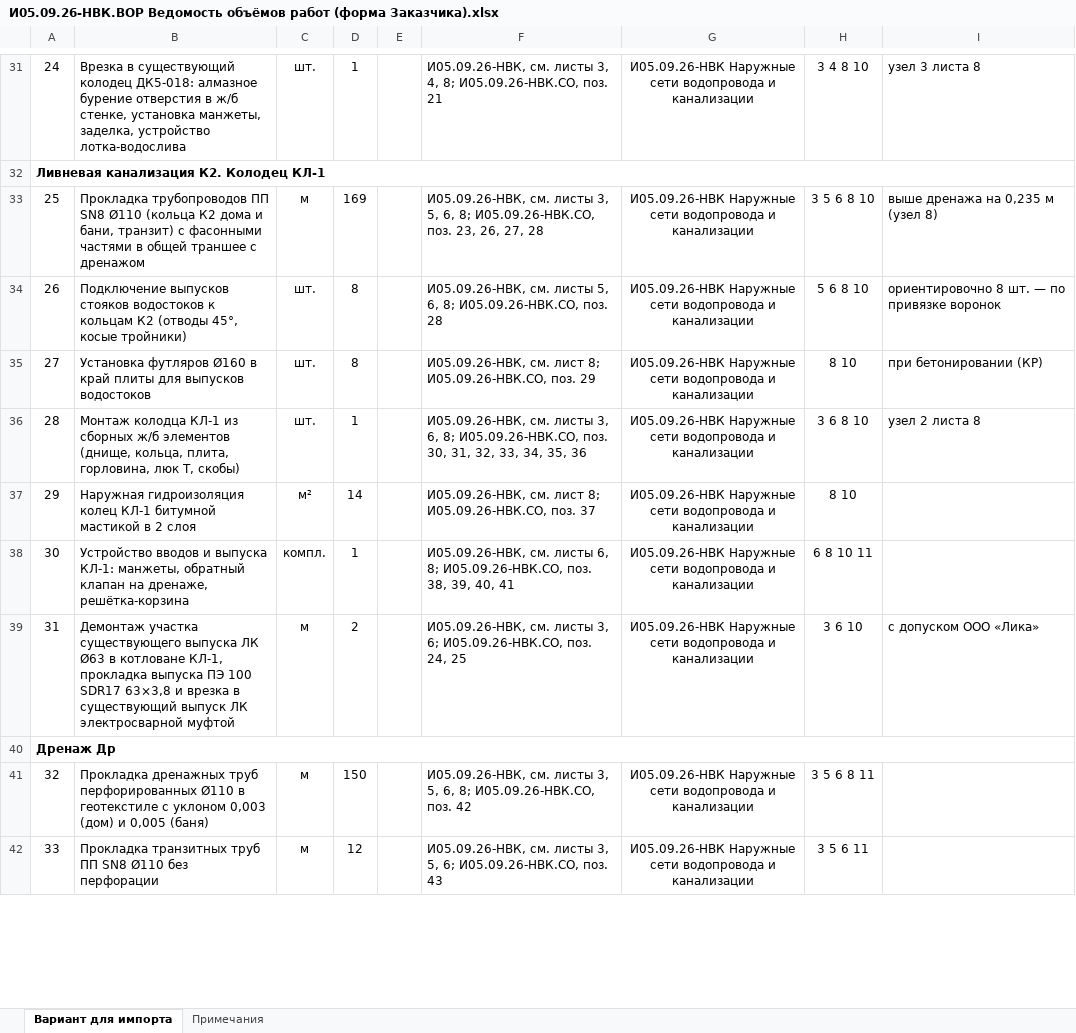
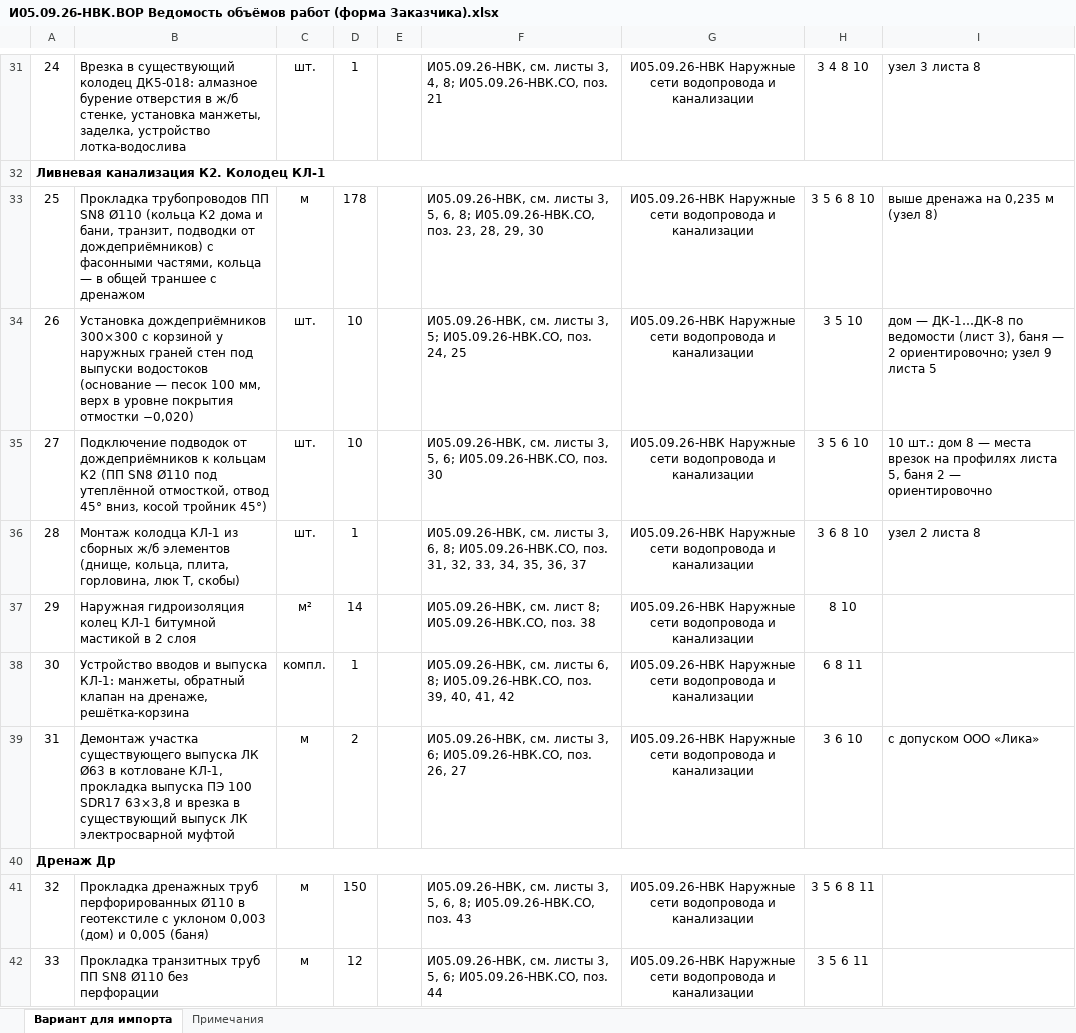
Before and after one commit to caesart966-web/first_reposirtory, an Excel workbook: ovk-dom-banya/release-nvk/И05.09.26-НВК.ВОР Ведомость объёмов работ (форма Заказчика).xlsx, sheet Вариант для импорта, drawn as a sheet; only a part is shown, gaps mark what is left out; values as stored, in another font and other column widths than the file's, no borders; the diff covers the shown part only; the diff names each change by its address in the sheet, - before the commit and + after, or states it on an @@ line.

```diff
--- a/ovk-dom-banya/release-nvk/И05.09.26-НВК.ВОР Ведомость объёмов работ (форма Заказчика).xlsx (sheet Вариант для импорта)
+++ b/ovk-dom-banya/release-nvk/И05.09.26-НВК.ВОР Ведомость объёмов работ (форма Заказчика).xlsx (sheet Вариант для импорта)
-B33: …и бани, транзит) с фасонными частями в общей…
+B33: …и бани, транзит, подводки от дождеприёмников) с фасонными частями, кольца — в общей…
-D33: 169
+D33: 178
-F33: …поз. 23, 26, 27, 28
+F33: …поз. 23, 28, 29, 30
-B34: Подключение выпусков стояков водостоков к кольцам К2 (отводы 45°, косые тройники)
+B34: Установка дождеприёмников 300×300 с корзиной у наружных граней стен под выпуски водостоков (основание — песок 100 мм, верх в уровне покрытия отмостки −0,020)
-D34:D35: 8
+D34:D35: 10
-F34: …см. листы 5, 6, 8; И05.09.26-НВК.СО, поз. 28
+F34: …см. листы 3, 5; И05.09.26-НВК.СО, поз. 24, 25
-H34: 5 6 8 10
+H34: 3 5 10
-I34: ориентировочно 8 шт. — по привязке воронок
+I34: дом — ДК-1…ДК-8 по ведомости (лист 3), баня — 2 ориентировочно; узел 9 листа 5
-B35: Установка футляров Ø160 в край плиты для выпусков водостоков
+B35: Подключение подводок от дождеприёмников к кольцам К2 (ПП SN8 Ø110 под утеплённой отмосткой, отвод 45° вниз, косой тройник 45°)
-F35: И05.09.26-НВК, см. лист 8; И05.09.26-НВК.СО, поз. 29
+F35: И05.09.26-НВК, см. листы 3, 5, 6; И05.09.26-НВК.СО, поз. 30
-H35: 8 10
+H35: 3 5 6 10
-I35: при бетонировании (КР)
+I35: 10 шт.: дом 8 — места врезок на профилях листа 5, баня 2 — ориентировочно
-F36: …И05.09.26-НВК.СО, поз. 30, 31, 32, 33, 34, 35, 36
+F36: …И05.09.26-НВК.СО, поз. 31, 32, 33, 34, 35, 36, 37
-F37: …И05.09.26-НВК.СО, поз. 37
+F37: …И05.09.26-НВК.СО, поз. 38
-F38: …И05.09.26-НВК.СО, поз. 38, 39, 40, 41
+F38: …И05.09.26-НВК.СО, поз. 39, 40, 41, 42
-H38: 6 8 10 11
+H38: 6 8 11
-F39: …И05.09.26-НВК.СО, поз. 24, 25
+F39: …И05.09.26-НВК.СО, поз. 26, 27
-F41: …И05.09.26-НВК.СО, поз. 42
+F41: …И05.09.26-НВК.СО, поз. 43
-F42: …И05.09.26-НВК.СО, поз. 43
+F42: …И05.09.26-НВК.СО, поз. 44
```
Also changed, not shown: 19 edited cells elsewhere in this sheet, sheet Примечания, ovk-dom-banya/release-nvk/И05.09.26-НВК.СО Спецификация оборудования, изделий и материалов.xlsx, ovk-dom-banya/release-vk/И05.09.26-ВК.ВОР Ведомость объёмов работ (форма Заказчика).xlsx, 50 other files.
